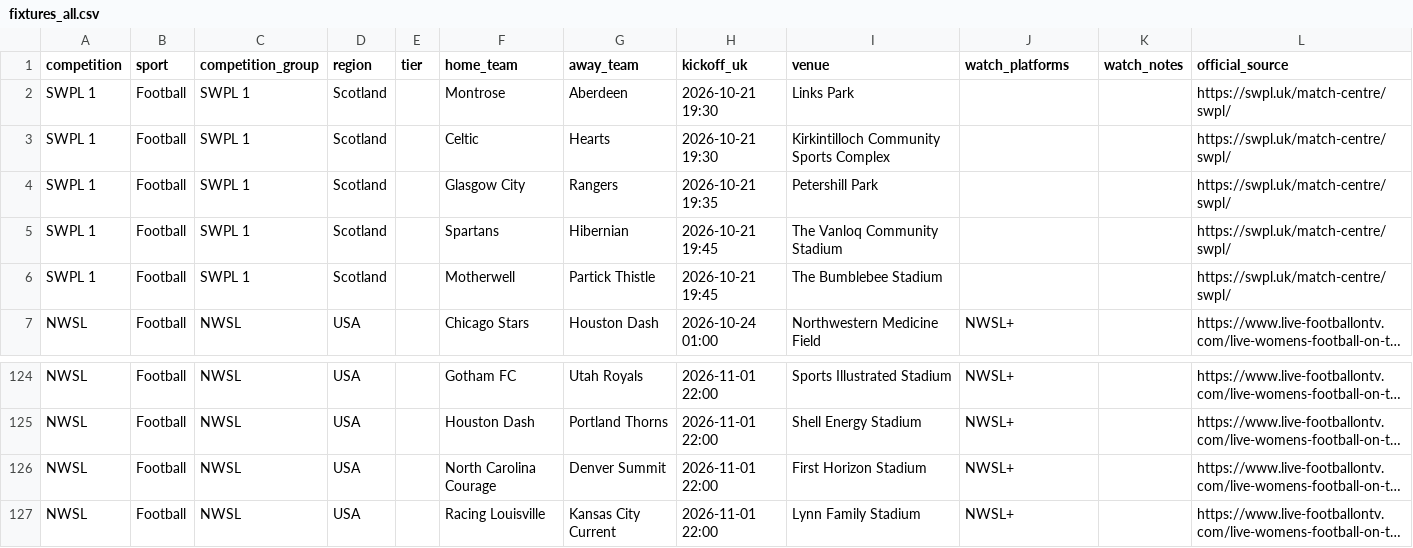
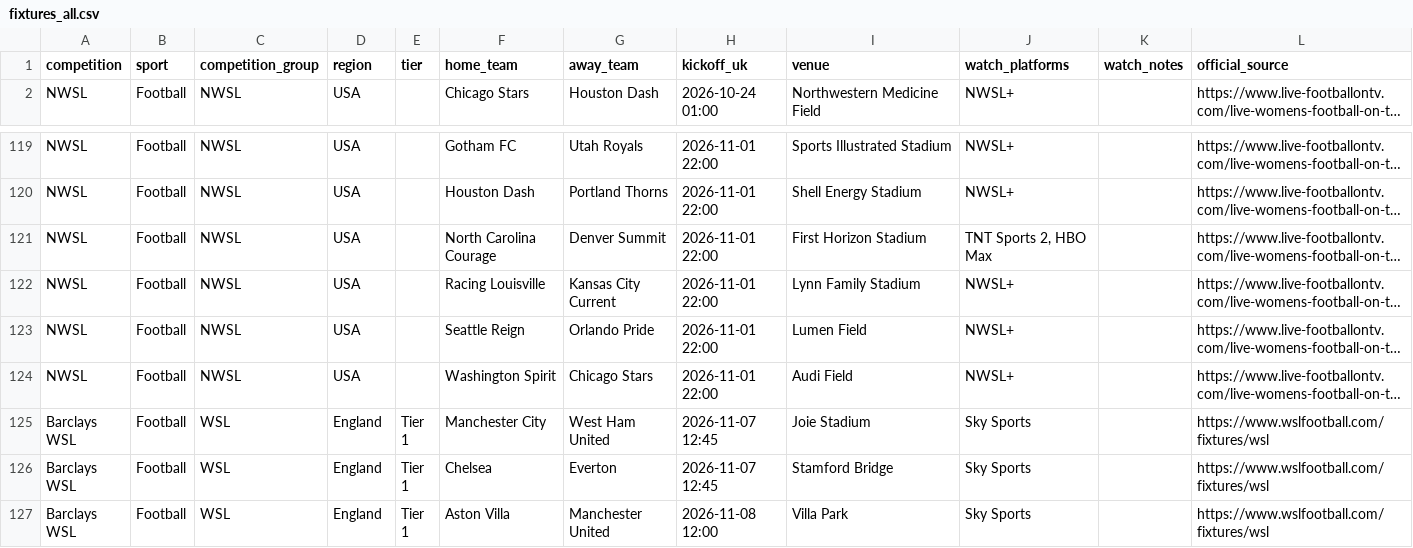
Before and after one commit to claremcewen/football-fixture-app-clean, a CSV file: data/fixtures_all.csv, drawn as a sheet; only a part is shown, gaps mark what is left out; the shorter side is filled out with more unchanged rows; long unchanged cells end in …; removed rows and columns are numbered as before the commit, all else as after; the diff names each change by its address in the sheet, - before the commit and + after, or states it on an @@ line.

```diff
--- a/data/fixtures_all.csv
+++ b/data/fixtures_all.csv
-row 2: SWPL 1 | Football | SWPL 1 | Scotland |  | Montrose | Aberdeen | 2026-10-21 19:30 | Links Park |  |  | https://swpl.uk/match-centre/swpl/
-row 3: SWPL 1 | Football | SWPL 1 | Scotland |  | Celtic | Hearts | 2026-10-21 19:30 | Kirkintilloch Community Sports Complex |  |  | https://swpl.uk/match-centre/swpl/
-row 4: SWPL 1 | Football | SWPL 1 | Scotland |  | Glasgow City | Rangers | 2026-10-21 19:35 | Petershill Park |  |  | https://swpl.uk/match-centre/swpl/
-row 5: SWPL 1 | Football | SWPL 1 | Scotland |  | Spartans | Hibernian | 2026-10-21 19:45 | The Vanloq Community Stadium |  |  | https://swpl.uk/match-centre/swpl/
-row 6: SWPL 1 | Football | SWPL 1 | Scotland |  | Motherwell | Partick Thistle | 2026-10-21 19:45 | The Bumblebee Stadium |  |  | https://swpl.uk/match-centre/swpl/
-J121 (watch_platforms): NWSL+
+J121 (watch_platforms): TNT Sports 2, HBO Max
```
Also changed, not shown: 2 other files.
